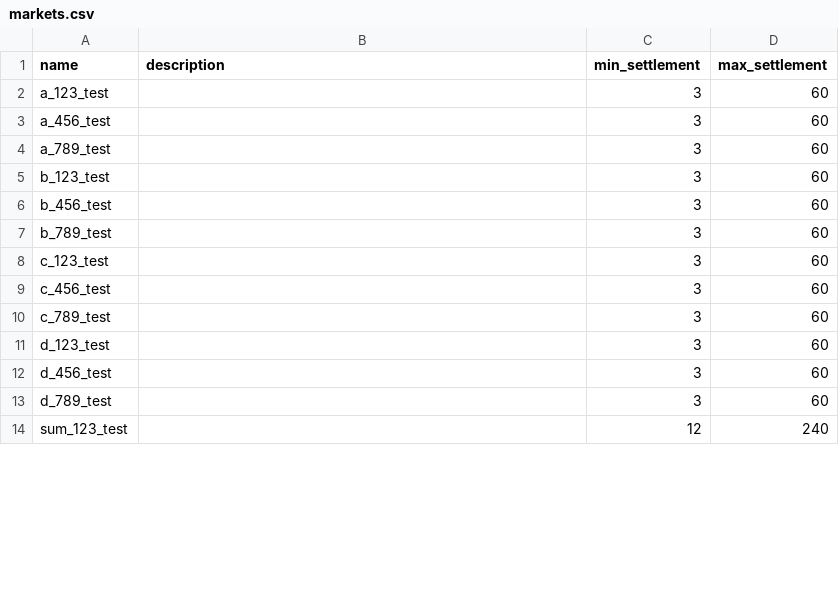
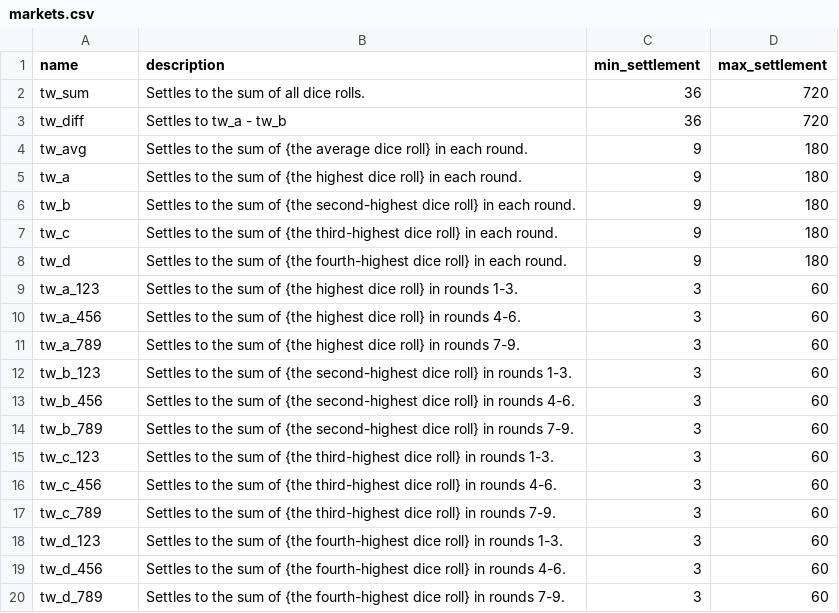
Before and after one commit to Crazytieguy/trading-bootcamp-platform, a CSV file: client-py/markets.csv, drawn as a sheet; only a part is shown; the diff covers the shown part only.

```diff
--- a/client-py/markets.csv
+++ b/client-py/markets.csv
@@ -1,14 +1,20 @@
 name,description,min_settlement,max_settlement
-a_123_test,,3,60
-a_456_test,,3,60
-a_789_test,,3,60
-b_123_test,,3,60
-b_456_test,,3,60
-b_789_test,,3,60
-c_123_test,,3,60
-c_456_test,,3,60
-c_789_test,,3,60
-d_123_test,,3,60
-d_456_test,,3,60
-d_789_test,,3,60
-sum_123_test,,12,240
+tw_sum,Settles to the sum of all dice rolls.,36,720
+tw_diff,Settles to tw_a - tw_b,36,720
+tw_avg,Settles to the sum of {the average dice roll} in each round.,9,180
+tw_a,Settles to the sum of {the highest dice roll} in each round.,9,180
+tw_b,Settles to the sum of {the second-highest dice roll} in each round.,9,180
+tw_c,Settles to the sum of {the third-highest dice roll} in each round.,9,180
+tw_d,Settles to the sum of {the fourth-highest dice roll} in each round.,9,180
+tw_a_123,Settles to the sum of {the highest dice roll} in rounds 1-3.,3,60
+tw_a_456,Settles to the sum of {the highest dice roll} in rounds 4-6.,3,60
+tw_a_789,Settles to the sum of {the highest dice roll} in rounds 7-9.,3,60
+tw_b_123,Settles to the sum of {the second-highest dice roll} in rounds 1-3.,3,60
+tw_b_456,Settles to the sum of {the second-highest dice roll} in rounds 4-6.,3,60
+tw_b_789,Settles to the sum of {the second-highest dice roll} in rounds 7-9.,3,60
+tw_c_123,Settles to the sum of {the third-highest dice roll} in rounds 1-3.,3,60
+tw_c_456,Settles to the sum of {the third-highest dice roll} in rounds 4-6.,3,60
+tw_c_789,Settles to the sum of {the third-highest dice roll} in rounds 7-9.,3,60
+tw_d_123,Settles to the sum of {the fourth-highest dice roll} in rounds 1-3.,3,60
+tw_d_456,Settles to the sum of {the fourth-highest dice roll} in rounds 4-6.,3,60
+tw_d_789,Settles to the sum of {the fourth-highest dice roll} in rounds 7-9.,3,60
```
Also changed, not shown: 15 removed rows elsewhere in this file, 11 other files.
